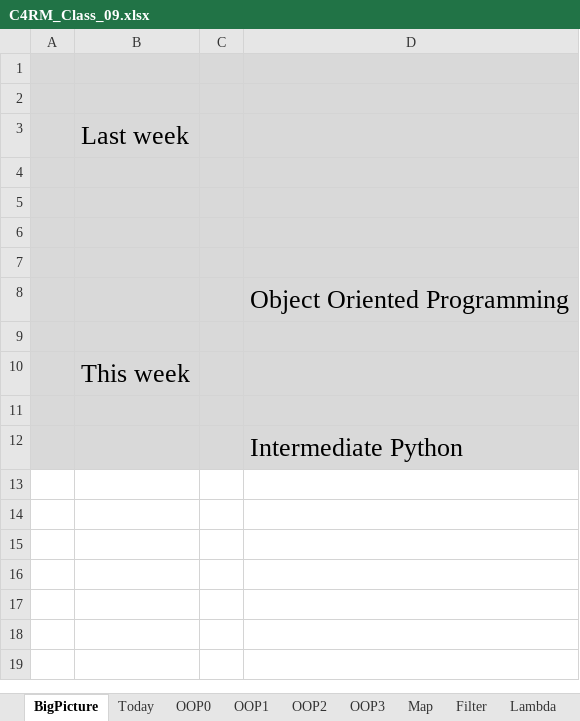
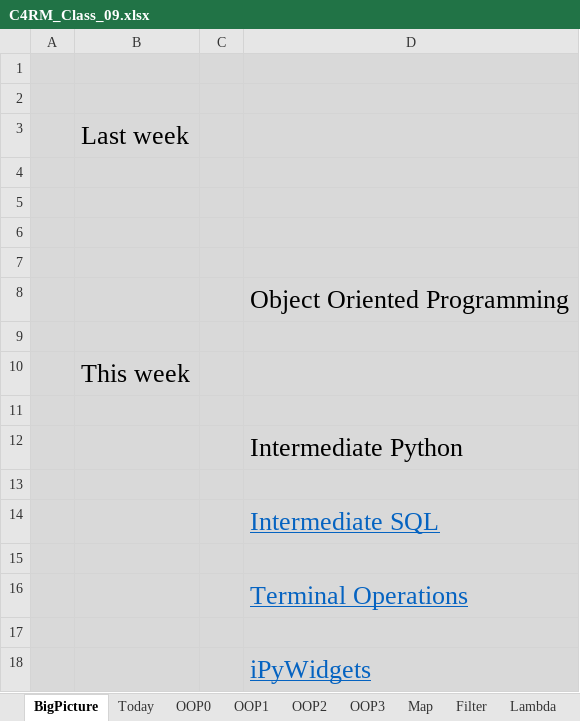
Before and after one commit to DavidRomoff/C4RM, an Excel workbook: C4RM_Class_09.xlsx, sheet BigPicture, drawn as a sheet; values as stored, in another font and other column widths than the file's, no borders; the diff names each change by its address in the sheet, - before the commit and + after, or states it on an @@ line.

Commit message:
intemediate content
intermediate python, intermediate sql, terminal operations, ipywidgets

```diff
--- a/C4RM_Class_09.xlsx (sheet BigPicture)
+++ b/C4RM_Class_09.xlsx (sheet BigPicture)
+row 13: (empty)
+row 14:  |  |  | Intermediate SQL
+row 15: (empty)
+row 16:  |  |  | Terminal Operations
+row 17: (empty)
+row 18:  |  |  | iPyWidgets
```
